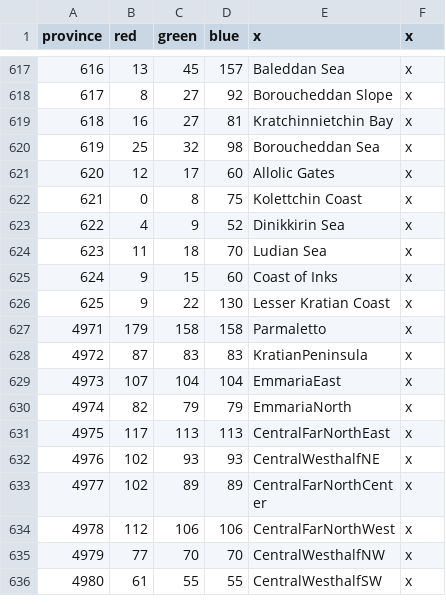
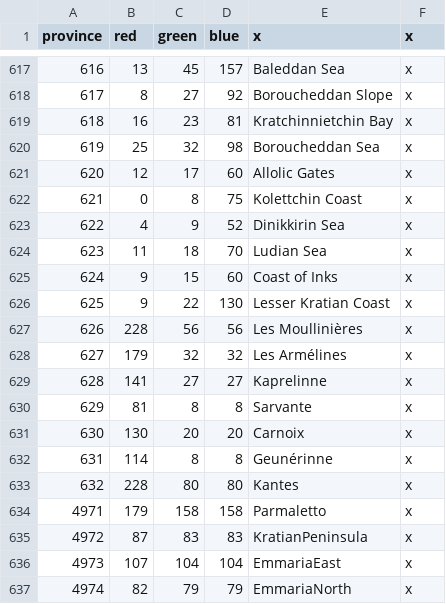
Before and after one commit to Jabberdrake/galitas, a CSV file: map/definition.csv, drawn as a sheet; only a part is shown, gaps mark what is left out; the shorter side is filled out with more unchanged rows.

```diff
--- a/map/definition.csv
+++ b/map/definition.csv
@@ -618,3 +618,3 @@ province;red;green;blue;x;x
 617;8;27;92;Boroucheddan Slope;x
-618;16;27;81;Kratchinnietchin Bay;x
+618;16;23;81;Kratchinnietchin Bay;x
 619;25;32;98;Boroucheddan Sea;x
@@ -626,2 +626,9 @@ province;red;green;blue;x;x
 625;9;22;130;Lesser Kratian Coast;x
+626;228;56;56;Les Moullinières;x
+627;179;32;32;Les Armélines;x
+628;141;27;27;Kaprelinne;x
+629;81;8;8;Sarvante;x
+630;130;20;20;Carnoix;x
+631;114;8;8;Geunérinne;x
+632;228;80;80;Kantes;x
 4971;179;158;158;Parmaletto;x
```
Also changed, not shown: 9 other files.
